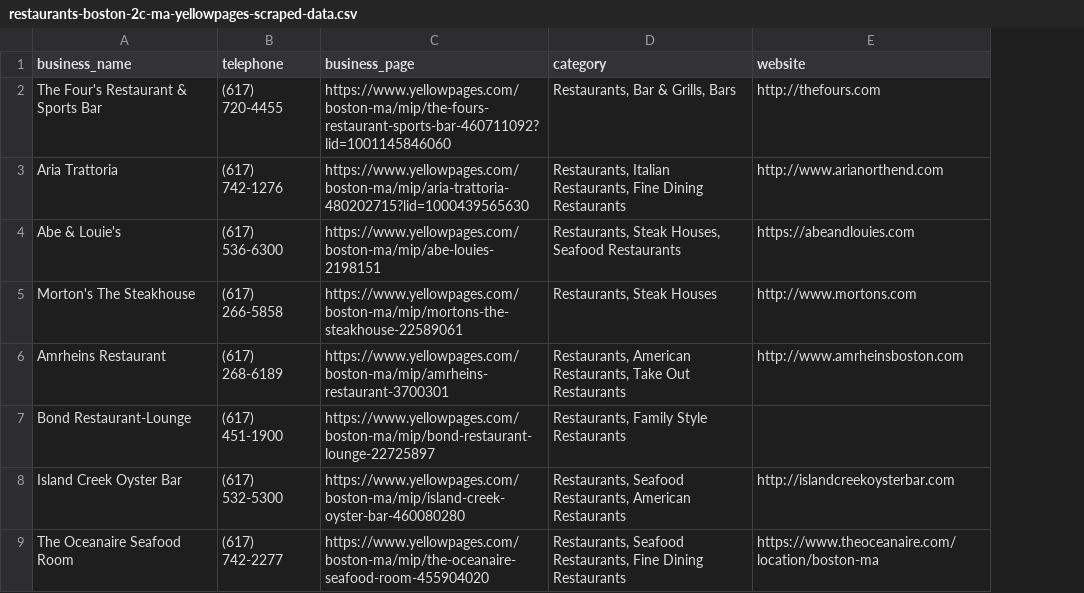
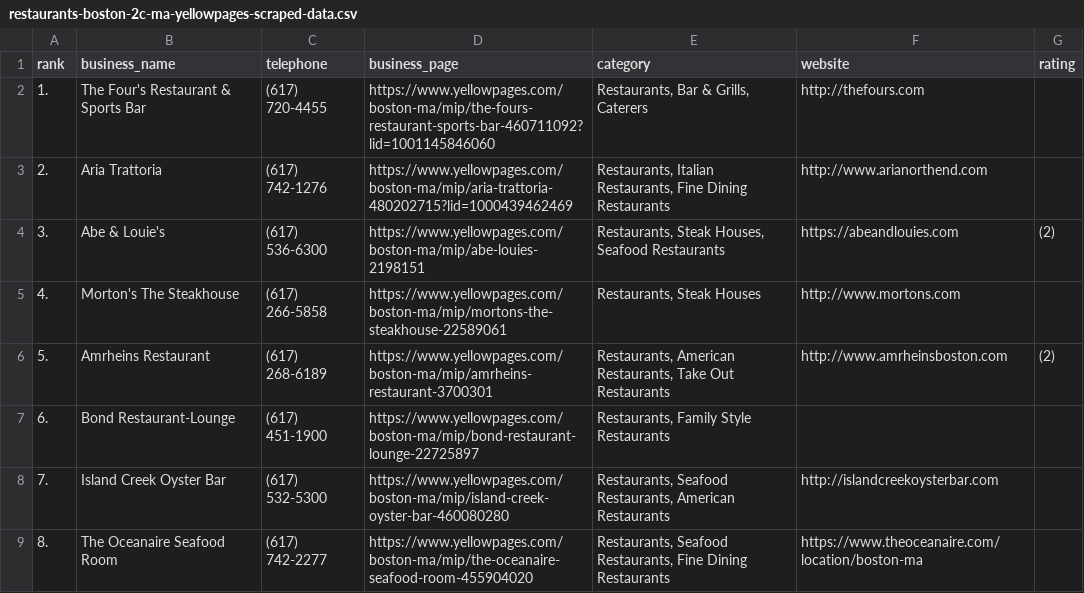
Before and after one commit to ScrapeStars/yellowpages-scraper, a CSV file: restaurants-boston-2c-ma-yellowpages-scraped-data.csv, drawn as a sheet; only a part is shown; addresses are those after the commit; the diff names each change by its address in the sheet, - before the commit and + after, or states it on an @@ line.

```diff
--- a/restaurants-boston-2c-ma-yellowpages-scraped-data.csv
+++ b/restaurants-boston-2c-ma-yellowpages-scraped-data.csv
+column A (rank), rows 2-9: 1. | 2. | 3. | 4. | 5. | 6. | 7. | 8.
+column G (rating), rows 4-6: (2) |  | (2)
-E2 (category): Restaurants, Bar & Grills, Bars
+E2 (category): Restaurants, Bar & Grills, Caterers
-D3 (business_page): https://www.yellowpages.com/boston-ma/mip/aria-trattoria-480202715?lid=1000439565630
+D3 (business_page): https://www.yellowpages.com/boston-ma/mip/aria-trattoria-480202715?lid=1000439462469
```
Also changed, not shown: 1 other file.
